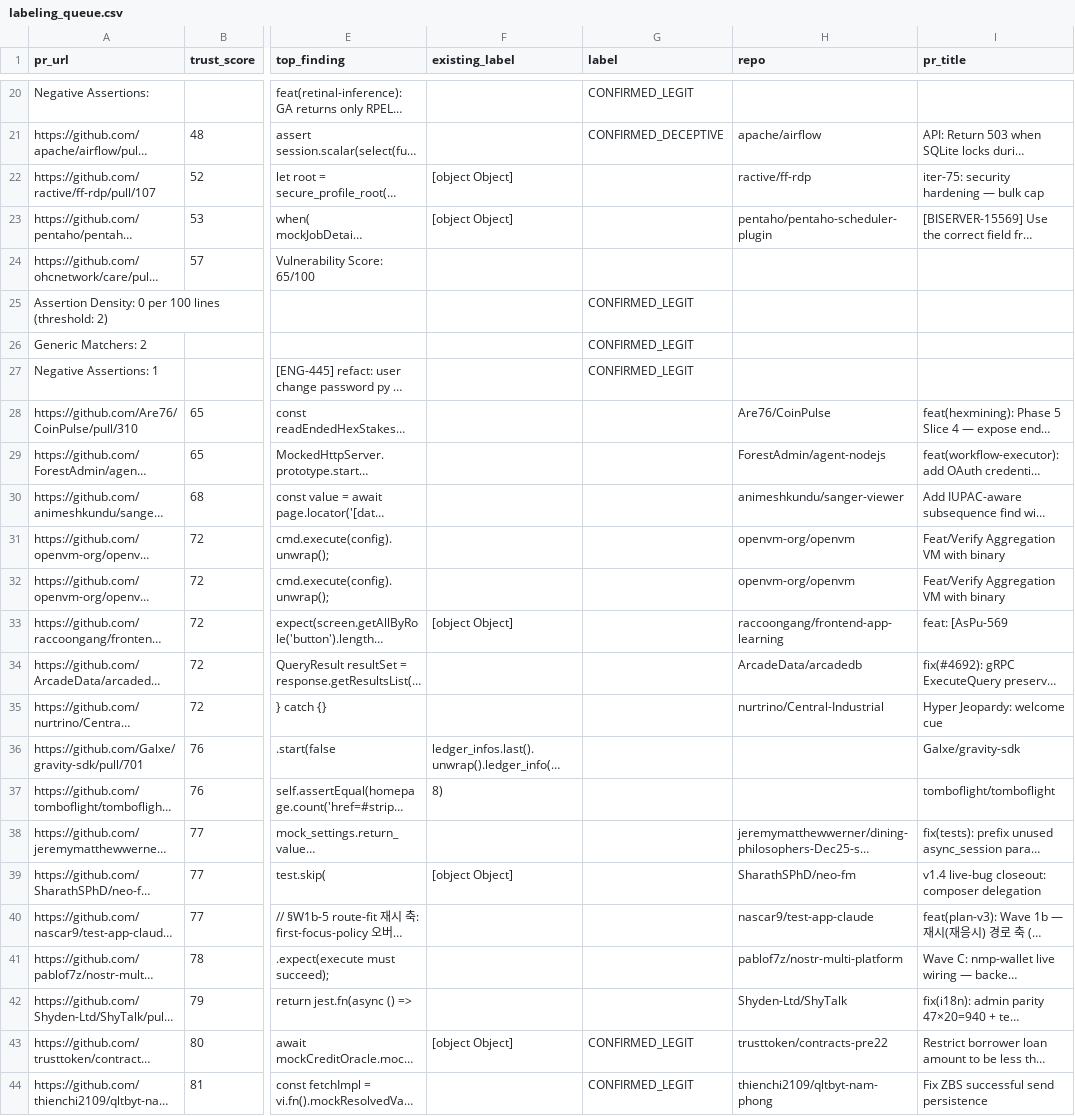
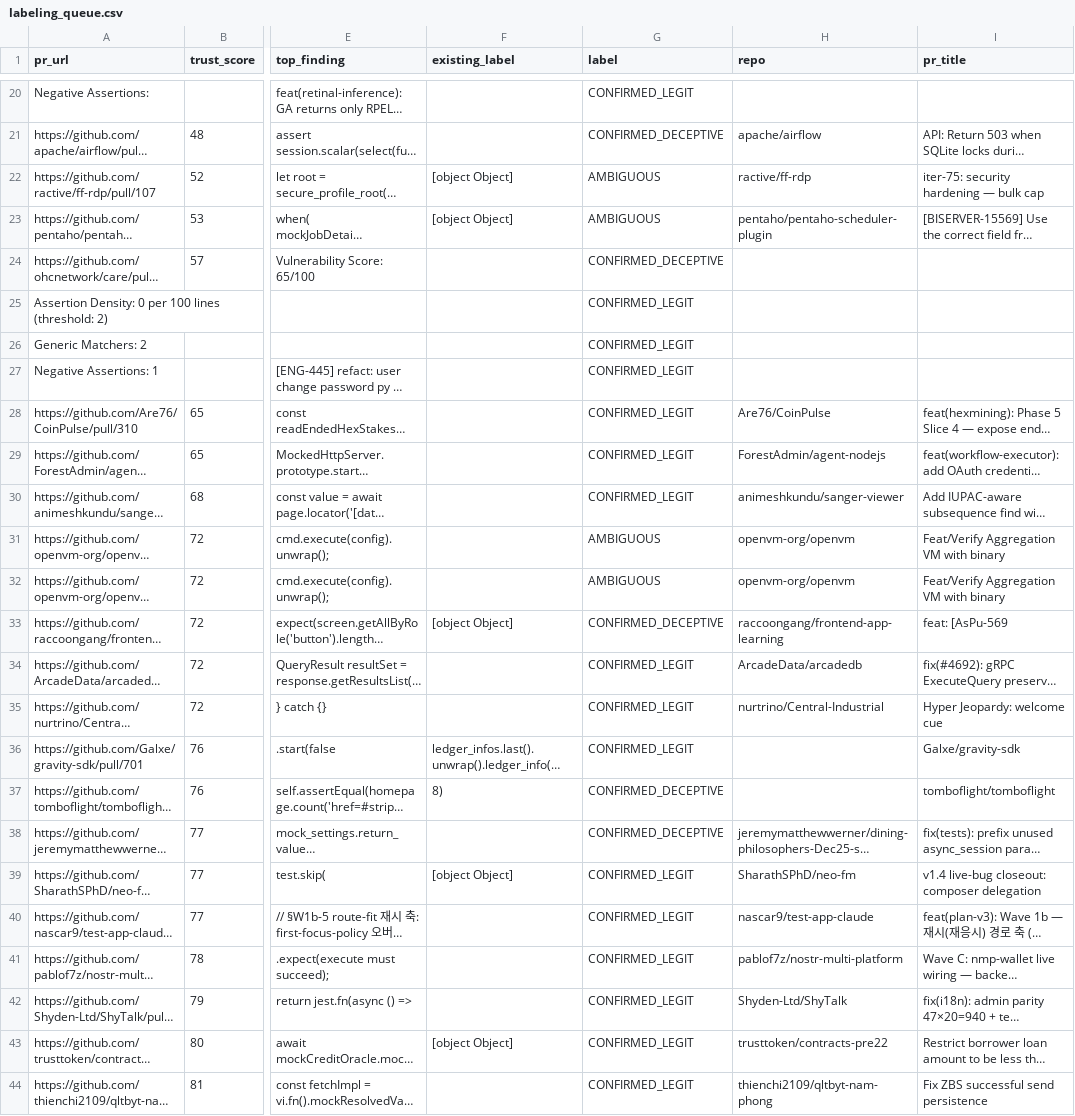
Before and after one commit to farhank15/mantiz, a CSV file: eval/ground-truth/labeling_queue.csv, drawn as a sheet; only a part is shown, gaps mark what is left out; long unchanged cells end in …; the diff names each change by its address in the sheet, - before the commit and + after, or states it on an @@ line.

```diff
--- a/eval/ground-truth/labeling_queue.csv
+++ b/eval/ground-truth/labeling_queue.csv
-G22:G23 (label): (empty)
+G22:G23 (label): AMBIGUOUS
-G24 (label): (empty)
+G24 (label): CONFIRMED_DECEPTIVE
-G28:G30 (label): (empty)
+G28:G30 (label): CONFIRMED_LEGIT
-G31:G32 (label): (empty)
+G31:G32 (label): AMBIGUOUS
-G33 (label): (empty)
+G33 (label): CONFIRMED_DECEPTIVE
-G34:G36 (label): (empty)
+G34:G36 (label): CONFIRMED_LEGIT
-G37:G38 (label): (empty)
+G37:G38 (label): CONFIRMED_DECEPTIVE
-G39:G42 (label): (empty)
+G39:G42 (label): CONFIRMED_LEGIT
```
Also changed, not shown: eval/ground-truth/labeled_v1.csv, 2 other files.
